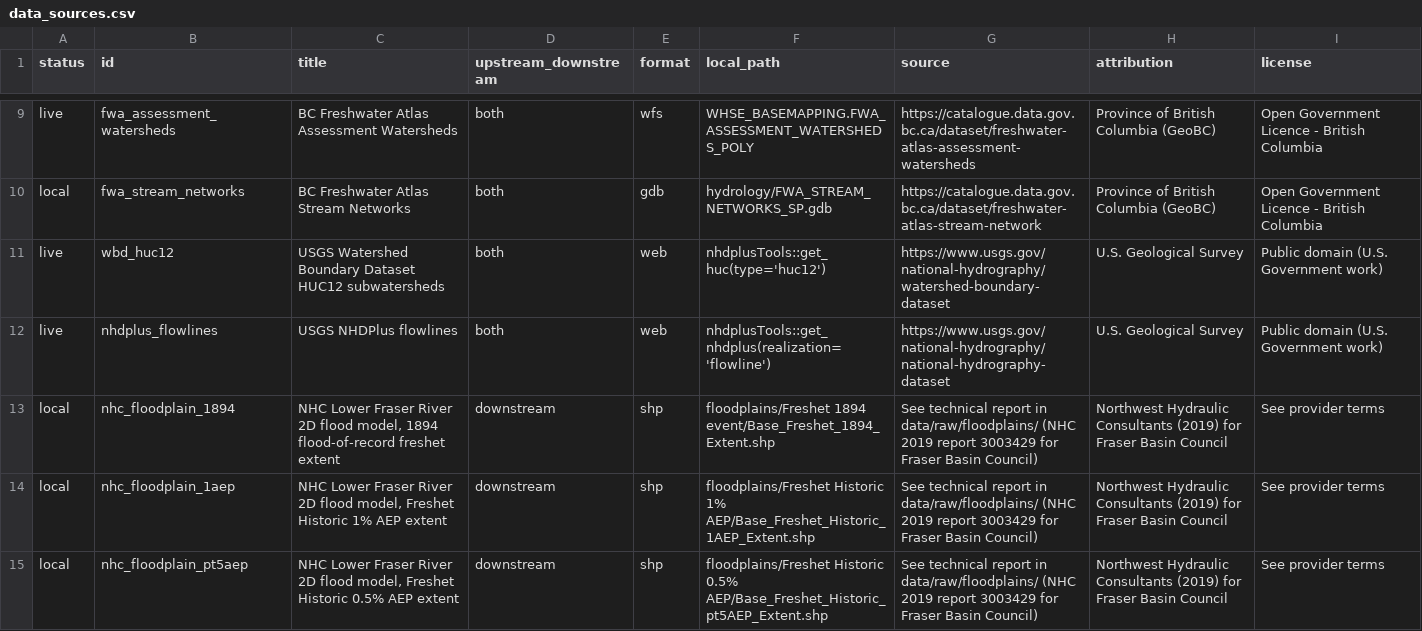
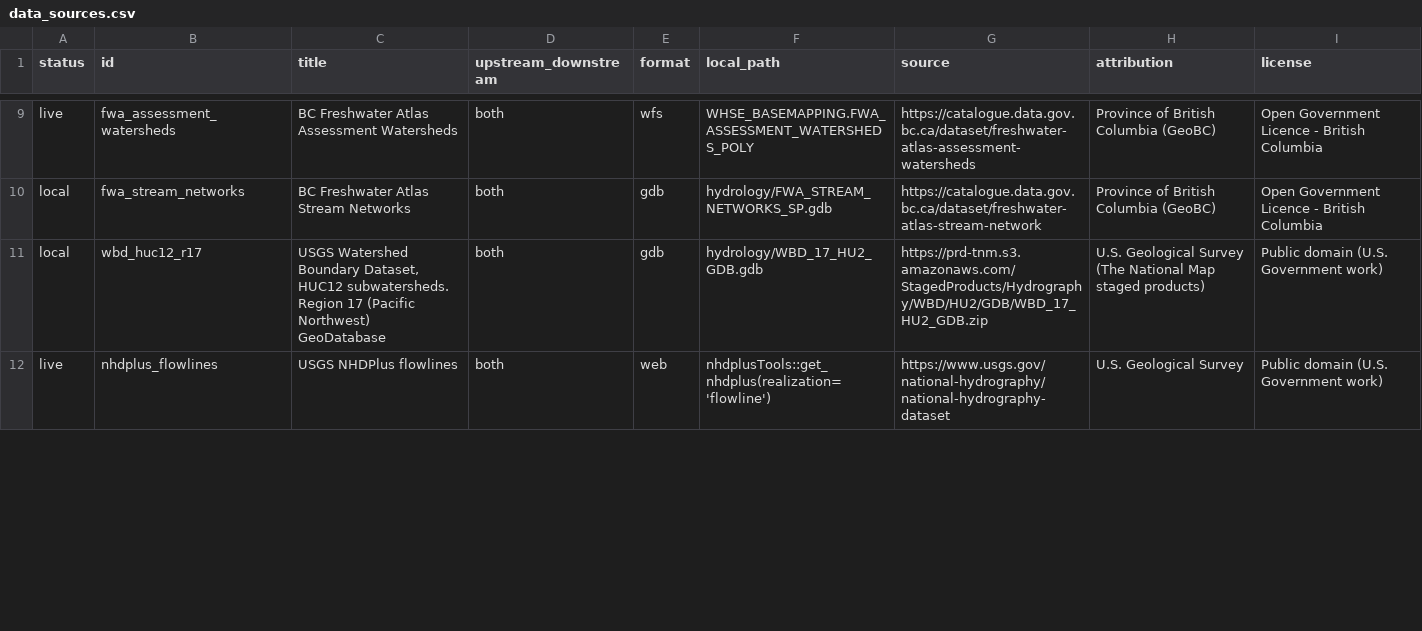
Before and after one commit to qhw-isaac/lower-fraser-flood-attenuation, a CSV file: data_sources.csv, drawn as a sheet; only a part is shown, gaps mark what is left out; the diff covers the shown part only.

```diff
--- a/data_sources.csv
+++ b/data_sources.csv
@@ -10,6 +10,3 @@ live,fwa_assessment_watersheds,BC Freshwater Atlas Assessment Watersheds,both,wf
 local,fwa_stream_networks,BC Freshwater Atlas Stream Networks,both,gdb,hydrology/FWA_STREAM_NETWORKS_SP.gdb,https://catalogue.data.gov.bc.ca/dataset/freshwater-atlas-stream-network,Province of British Columbia (GeoBC),Open Government Licence - British Columbia
-live,wbd_huc12,USGS Watershed Boundary Dataset HUC12 subwatersheds,both,web,nhdplusTools::get_huc(type='huc12'),https://www.usgs.gov/national-hydrography/watershed-boundary-dataset,U.S. Geological Survey,Public domain (U.S. Government work)
+local,wbd_huc12_r17,"USGS Watershed Boundary Dataset, HUC12 subwatersheds. Region 17 (Pacific Northwest) GeoDatabase",both,gdb,hydrology/WBD_17_HU2_GDB.gdb,https://prd-tnm.s3.amazonaws.com/StagedProducts/Hydrography/WBD/HU2/GDB/WBD_17_HU2_GDB.zip,U.S. Geological Survey (The National Map staged products),Public domain (U.S. Government work)
 live,nhdplus_flowlines,USGS NHDPlus flowlines,both,web,nhdplusTools::get_nhdplus(realization='flowline'),https://www.usgs.gov/national-hydrography/national-hydrography-dataset,U.S. Geological Survey,Public domain (U.S. Government work)
-local,nhc_floodplain_1894,"NHC Lower Fraser River 2D flood model, 1894 flood-of-record freshet extent",downstream,shp,floodplains/Freshet 1894 event/Base_Freshet_1894_Extent.shp,See technical report in data/raw/floodplains/ (NHC 2019 report 3003429 for Fraser Basin Council),Northwest Hydraulic Consultants (2019) for Fraser Basin Council,See provider terms
-local,nhc_floodplain_1aep,"NHC Lower Fraser River 2D flood model, Freshet Historic 1% AEP extent",downstream,shp,floodplains/Freshet Historic 1% AEP/Base_Freshet_Historic_1AEP_Extent.shp,See technical report in data/raw/floodplains/ (NHC 2019 report 3003429 for Fraser Basin Council),Northwest Hydraulic Consultants (2019) for Fraser Basin Council,See provider terms
-local,nhc_floodplain_pt5aep,"NHC Lower Fraser River 2D flood model, Freshet Historic 0.5% AEP extent",downstream,shp,floodplains/Freshet Historic 0.5% AEP/Base_Freshet_Historic_pt5AEP_Extent.shp,See technical report in data/raw/floodplains/ (NHC 2019 report 3003429 for Fraser Basin Council),Northwest Hydraulic Consultants (2019) for Fraser Basin Council,See provider terms
```
Also changed, not shown: 2 added rows and 2 removed rows elsewhere in this file, 11 other files.
